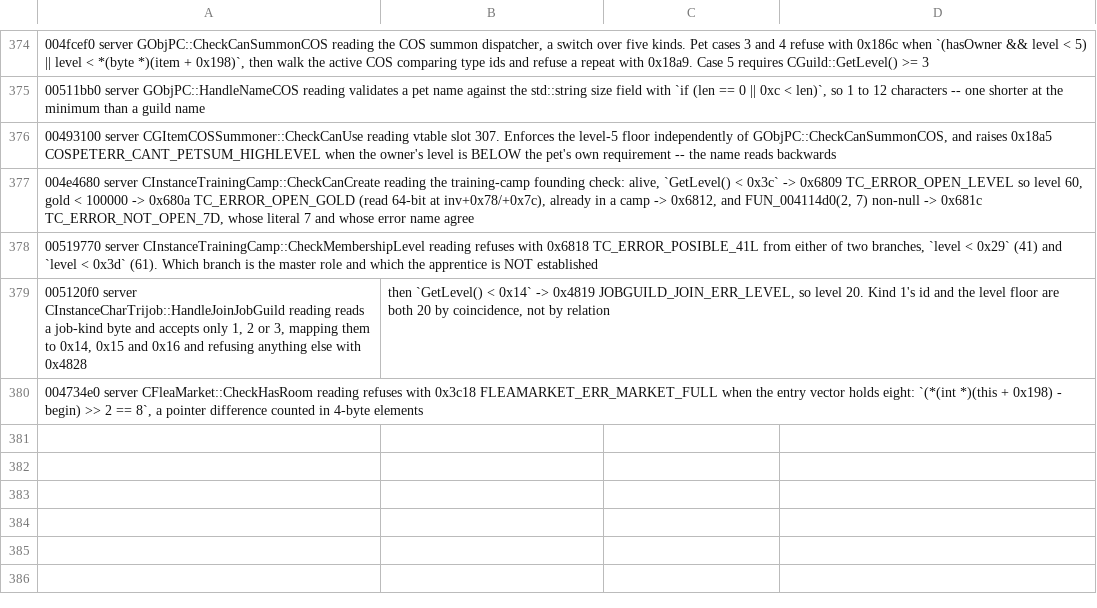
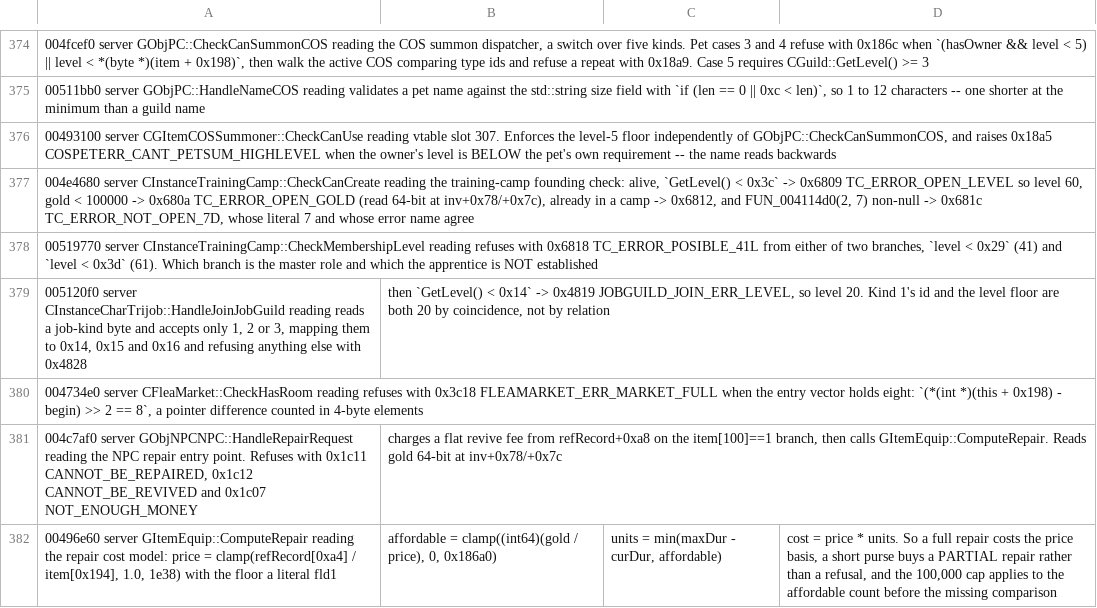
Before and after one commit to TheOpenSRO/OpenSRO, a TSV file: docs/protocol/recovered_names.tsv, drawn as a sheet; only a part is shown, gaps mark what is left out; the diff names each change by its address in the sheet, - before the commit and + after, or states it on an @@ line.

```diff
--- a/docs/protocol/recovered_names.tsv
+++ b/docs/protocol/recovered_names.tsv
+row 381: 004c7af0 server GObjNPCNPC::HandleRepairRequest reading the NPC repair entry point. Refuses with 0x1c11 CANNOT_BE_REPAIRED, 0x1c12 CANNOT_BE_REVIVED and 0x1c07 NOT_ENOUGH_MONEY | charges a flat revive fee from refRecord+0xa8 on the item[100]==1 branch, then calls GItemEquip::ComputeRepair. Reads gold 64-bit at inv+0x78/+0x7c
+row 382: 00496e60 server GItemEquip::ComputeRepair reading the repair cost model: price = clamp(refRecord[0xa4] / item[0x194], 1.0, 1e38) with the floor a literal fld1 | affordable = clamp((int64)(gold / price), 0, 0x186a0) | units = min(maxDur - curDur, affordable) | cost = price * units. So a full repair costs the price basis, a short purse buys a PARTIAL repair rather than a refusal, and the 100,000 cap applies to the affordable count before the missing comparison
```
Also changed, not shown: 4 other files.
